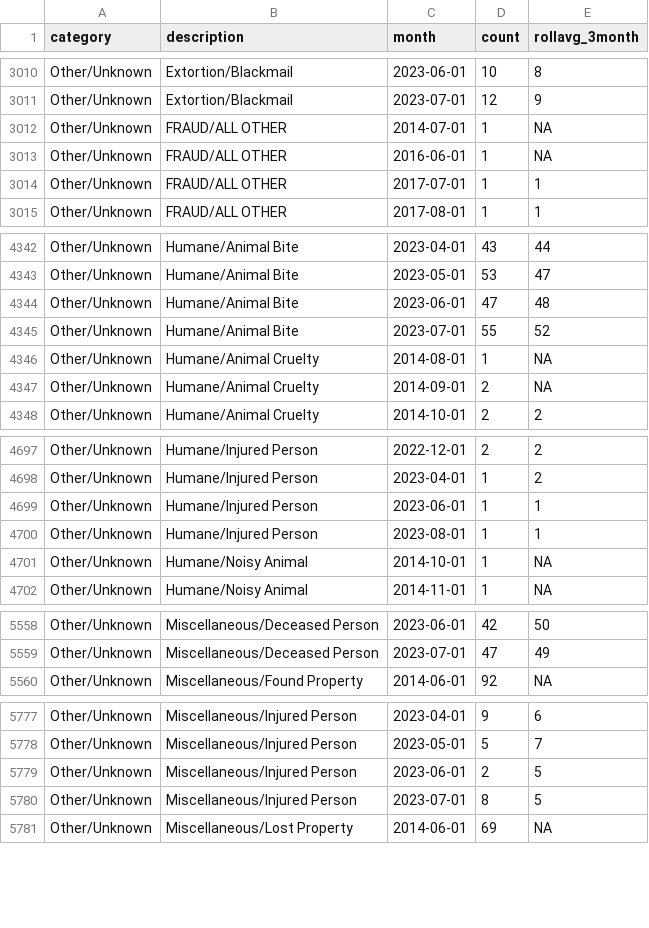
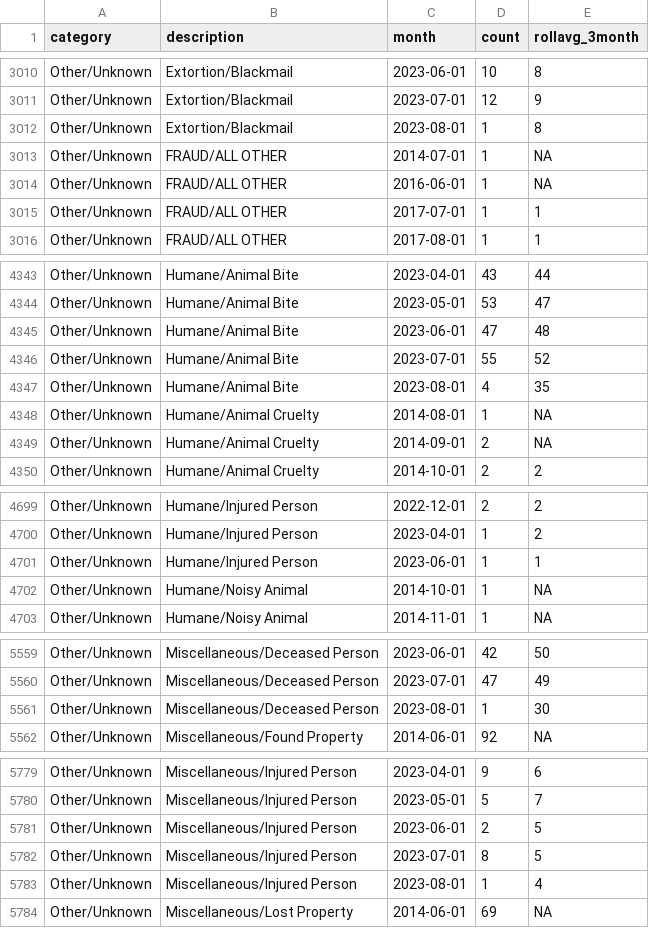
Before and after one commit to abcotvdata/safetytracker_raleigh, a CSV file: data/output/monthly/citywide_detailed_monthly.csv, drawn as a sheet; only a part is shown, gaps mark what is left out; the diff covers the shown part only.

Commit message:
New crime data collected

```diff
--- a/data/output/monthly/citywide_detailed_monthly.csv
+++ b/data/output/monthly/citywide_detailed_monthly.csv
@@ -3011,2 +3011,3 @@ Other/Unknown,Extortion/Blackmail,2023-06-01,10,8
 Other/Unknown,Extortion/Blackmail,2023-07-01,12,9
+Other/Unknown,Extortion/Blackmail,2023-08-01,1,8
 Other/Unknown,FRAUD/ALL OTHER,2014-07-01,1,NA
@@ -4345,2 +4346,3 @@ Other/Unknown,Humane/Animal Bite,2023-06-01,47,48
 Other/Unknown,Humane/Animal Bite,2023-07-01,55,52
+Other/Unknown,Humane/Animal Bite,2023-08-01,4,35
 Other/Unknown,Humane/Animal Cruelty,2014-08-01,1,NA
@@ -4699,3 +4701,2 @@ Other/Unknown,Humane/Injured Person,2023-04-01,1,2
 Other/Unknown,Humane/Injured Person,2023-06-01,1,1
-Other/Unknown,Humane/Injured Person,2023-08-01,1,1
 Other/Unknown,Humane/Noisy Animal,2014-10-01,1,NA
@@ -5559,2 +5560,3 @@ Other/Unknown,Miscellaneous/Deceased Person,2023-06-01,42,50
 Other/Unknown,Miscellaneous/Deceased Person,2023-07-01,47,49
+Other/Unknown,Miscellaneous/Deceased Person,2023-08-01,1,30
 Other/Unknown,Miscellaneous/Found Property,2014-06-01,92,NA
@@ -5780,2 +5782,3 @@ Other/Unknown,Miscellaneous/Injured Person,2023-06-01,2,5
 Other/Unknown,Miscellaneous/Injured Person,2023-07-01,8,5
+Other/Unknown,Miscellaneous/Injured Person,2023-08-01,1,4
 Other/Unknown,Miscellaneous/Lost Property,2014-06-01,69,NA
```
Also changed, not shown: 1 added row and 82 edited cells elsewhere in this file, data/output/city/citywide_detailed.csv, data/output/city/citywide_type.csv, 45 other files.
